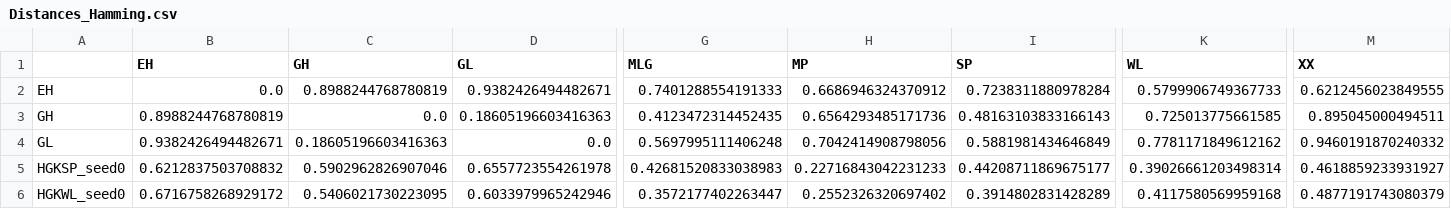
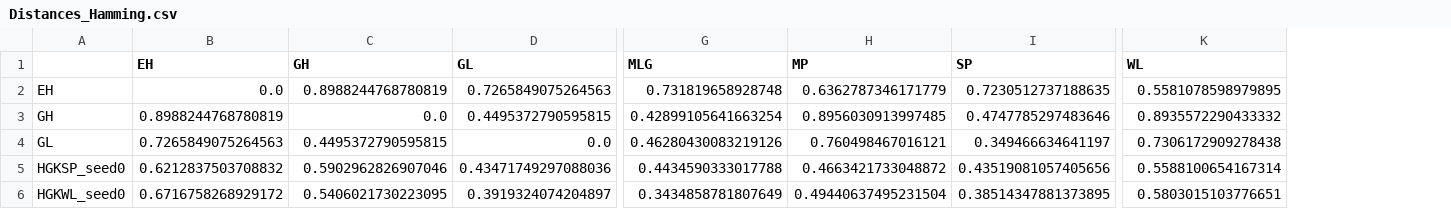
Before and after one commit to BorgwardtLab/graphkernels-review, a CSV file: results/Distances_Hamming.csv, drawn as a sheet; only a part is shown, gaps mark what is left out; the diff covers the shown part only; the diff names each change by its address in the sheet, - before the commit and + after, or states it on an @@ line.

Commit message:
Updated Hamming distances

```diff
--- a/results/Distances_Hamming.csv
+++ b/results/Distances_Hamming.csv
-column M (XX), rows 2-6: 0.6212456023849555 | 0.895045000494511 | 0.9460191870240332 | 0.4618859233931927 | 0.4877191743080379
-D2 (GL): 0.9382426494482671
+D2 (GL): 0.7265849075264563
-G2 (MLG): 0.7401288554191333
+G2 (MLG): 0.731819658928748
-H2 (MP): 0.6686946324370912
+H2 (MP): 0.6362787346171779
-I2 (SP): 0.7238311880978284
+I2 (SP): 0.7230512737188635
-K2 (WL): 0.5799906749367733
+K2 (WL): 0.5581078598979895
-D3 (GL): 0.18605196603416363
+D3 (GL): 0.4495372790595815
-G3 (MLG): 0.4123472314452435
+G3 (MLG): 0.42899105641663254
-H3 (MP): 0.6564293485171736
+H3 (MP): 0.8956030913997485
-I3 (SP): 0.48163103833166143
+I3 (SP): 0.4747785297483646
-K3 (WL): 0.725013775661585
+K3 (WL): 0.8935572290433332
-B4 (EH): 0.9382426494482671
+B4 (EH): 0.7265849075264563
-C4 (GH): 0.18605196603416363
+C4 (GH): 0.4495372790595815
-G4 (MLG): 0.5697995111406248
+G4 (MLG): 0.46280430083219126
-H4 (MP): 0.7042414908798056
+H4 (MP): 0.760498467016121
-I4 (SP): 0.5881981434646849
+I4 (SP): 0.349466634641197
-K4 (WL): 0.7781171849612162
+K4 (WL): 0.7306172909278438
-D5 (GL): 0.6557723554261978
+D5 (GL): 0.43471749297088036
-G5 (MLG): 0.42681520833038983
+G5 (MLG): 0.4434590333017788
-H5 (MP): 0.22716843042231233
+H5 (MP): 0.4663421733048872
-I5 (SP): 0.44208711869675177
+I5 (SP): 0.43519081057405656
-K5 (WL): 0.39026661203498314
+K5 (WL): 0.5588100654167314
-D6 (GL): 0.6033979965242946
+D6 (GL): 0.3919324074204897
-G6 (MLG): 0.3572177402263447
+G6 (MLG): 0.3434858781807649
-H6 (MP): 0.2552326320697402
+H6 (MP): 0.49440637495231504
-I6 (SP): 0.3914802831428289
+I6 (SP): 0.38514347881373895
-K6 (WL): 0.4117580569959168
+K6 (WL): 0.5803015103776651
```
Also changed, not shown: 1 removed row and 54 edited cells elsewhere in this file.
